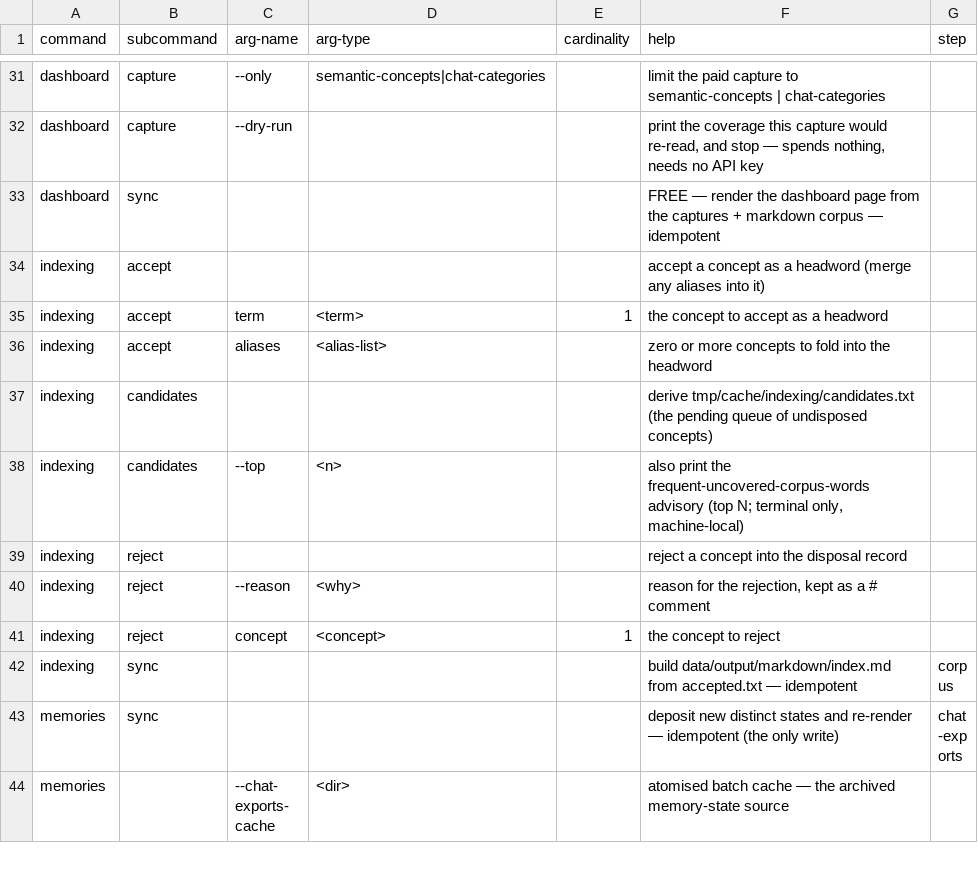
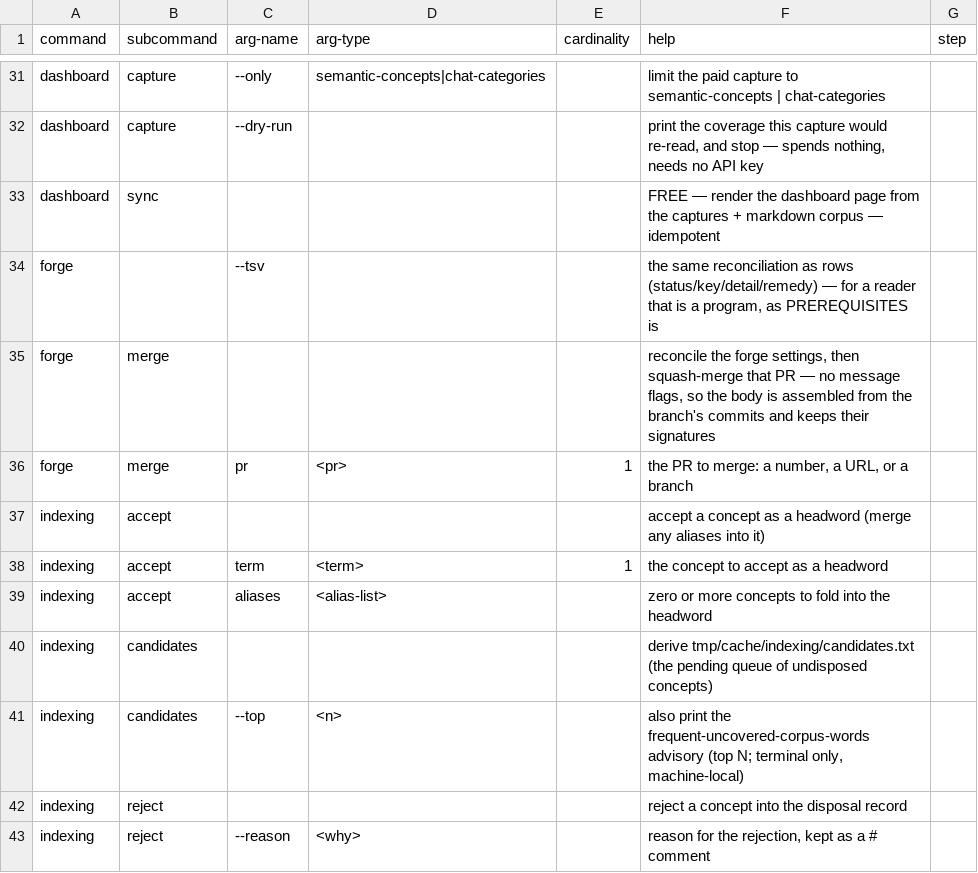
Before and after one commit to rpus/corpus-yoga, a CSV file: rsc/cli/help.csv, drawn as a sheet; only a part is shown, gaps mark what is left out; the shorter side is filled out with more unchanged rows; the diff names each change by its address in the sheet, - before the commit and + after, or states it on an @@ line.

Commit message:
yoga forge merge: the procedure that was prose is a command
README.md said "before merging anything, run yoga prerequisites", and squash-only, and
one narrated commit per landed idea. Prose is what got skipped: seven merges on
2026-07-25 passed --subject and --body to `gh pr merge`, which overrides
squash_merge_commit_message: COMMIT_MESSAGES — the setting that assembles the body from
the branch's commits and carries each one's `Signature: <machine>/<provider>/<session>`
line. Those are the join key into the captured session corpus, so in a repo that exists
to preserve and mine agent sessions, those seven commits are the only ones on main that
cannot be joined back to the session that wrote them. The branch commits beneath them
were correctly stamped; the override discarded them at the last step.

  yoga forge              # declared vs live, with the gh command for any drift
  yoga forge merge <pr>   # reconcile, refuse on drift, squash — no message flags

`merge` refuses when the settings have drifted, because merging then would compose main's
history by rules nobody declared — which is the thing `yoga prerequisites` was being asked
to tell a human before they typed something else.

The reconciliation moves here and PREREQUISITES calls it (--tsv): one derivation, two
renderings, rather than the machine report owning logic a command needs. --tsv is
advertised rather than hidden — a reader that is a program is still a reader.

The gate caught that flag unadvertised on the first run, which is the reverse-direction
check doing its job: cli.target_flags_advertised, 15/16, naming `forge` and `--tsv`.

Signature: reading-room/claude/dabe819e

```diff
--- a/rsc/cli/help.csv
+++ b/rsc/cli/help.csv
+row 34: forge |  | --tsv |  |  | the same reconciliation as rows (status/key/detail/remedy) — for a reader that is a program, as PREREQUISITES is
+row 35: forge | merge |  |  |  | reconcile the forge settings, then squash-merge that PR — no message flags, so the body is assembled from the branch's commits and keeps their signatures
+row 36: forge | merge | pr | <pr> | 1 | the PR to merge: a number, a URL, or a branch
```
Also changed, not shown: rsc/cli/commands.csv, 5 other files.
